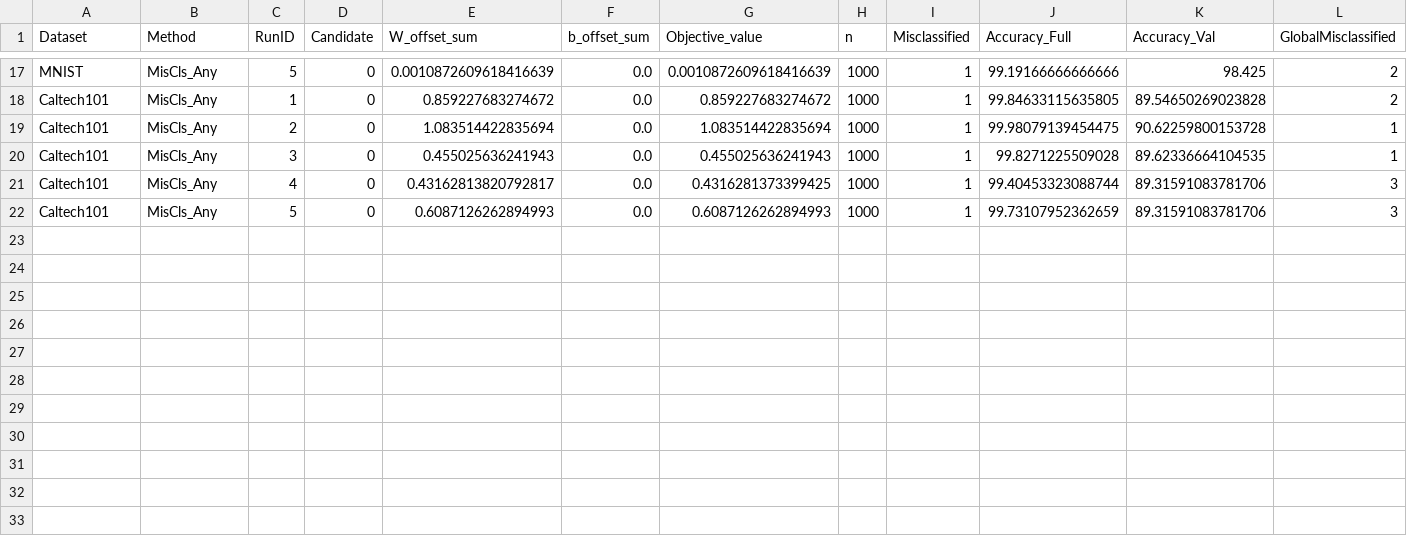
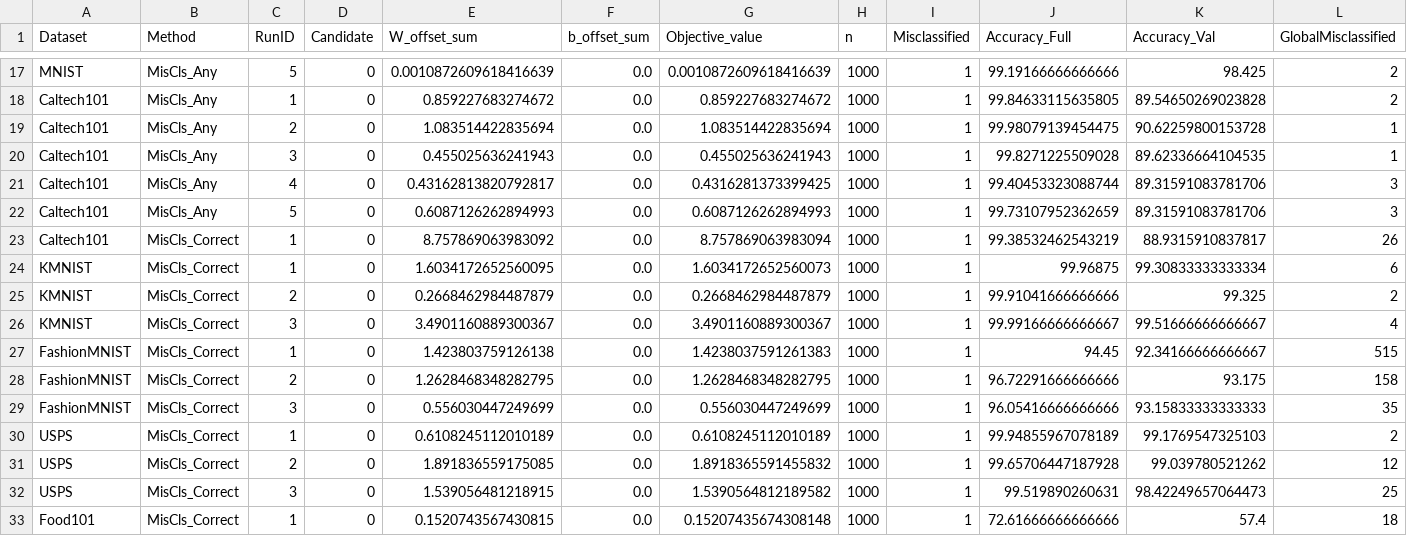
Before and after one commit to MuyeedAhmed/NN_Verification, a CSV file: BaselineOthers/Stats/MILP_log.csv, drawn as a sheet; only a part is shown, gaps mark what is left out; the diff names each change by its address in the sheet, - before the commit and + after, or states it on an @@ line.

```diff
--- a/BaselineOthers/Stats/MILP_log.csv
+++ b/BaselineOthers/Stats/MILP_log.csv
+row 23: Caltech101 | MisCls_Correct | 1 | 0 | 8.757869063983092 | 0.0 | 8.757869063983094 | 1000 | 1 | 99.38532462543219 | 88.9315910837817 | 26
+row 24: KMNIST | MisCls_Correct | 1 | 0 | 1.6034172652560095 | 0.0 | 1.6034172652560073 | 1000 | 1 | 99.96875 | 99.30833333333334 | 6
+row 25: KMNIST | MisCls_Correct | 2 | 0 | 0.2668462984487879 | 0.0 | 0.2668462984487879 | 1000 | 1 | 99.91041666666666 | 99.325 | 2
+row 26: KMNIST | MisCls_Correct | 3 | 0 | 3.4901160889300367 | 0.0 | 3.4901160889300367 | 1000 | 1 | 99.99166666666667 | 99.51666666666667 | 4
+row 27: FashionMNIST | MisCls_Correct | 1 | 0 | 1.423803759126138 | 0.0 | 1.4238037591261383 | 1000 | 1 | 94.45 | 92.34166666666667 | 515
+row 28: FashionMNIST | MisCls_Correct | 2 | 0 | 1.2628468348282795 | 0.0 | 1.2628468348282795 | 1000 | 1 | 96.72291666666666 | 93.175 | 158
+row 29: FashionMNIST | MisCls_Correct | 3 | 0 | 0.556030447249699 | 0.0 | 0.556030447249699 | 1000 | 1 | 96.05416666666666 | 93.15833333333333 | 35
+row 30: USPS | MisCls_Correct | 1 | 0 | 0.6108245112010189 | 0.0 | 0.6108245112010189 | 1000 | 1 | 99.94855967078189 | 99.1769547325103 | 2
+row 31: USPS | MisCls_Correct | 2 | 0 | 1.891836559175085 | 0.0 | 1.8918365591455832 | 1000 | 1 | 99.65706447187928 | 99.039780521262 | 12
+row 32: USPS | MisCls_Correct | 3 | 0 | 1.539056481218915 | 0.0 | 1.5390564812189582 | 1000 | 1 | 99.519890260631 | 98.42249657064473 | 25
+row 33: Food101 | MisCls_Correct | 1 | 0 | 0.1520743567430815 | 0.0 | 0.15207435674308148 | 1000 | 1 | 72.61666666666666 | 57.4 | 18
```
Also changed, not shown: BaselineOthers/NNRunLog/Caltech101.csv, BaselineOthers/NNRunLog/FashionMNIST.csv, 4 other files.
